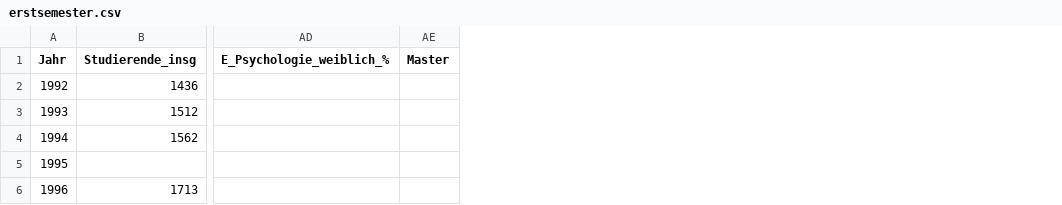
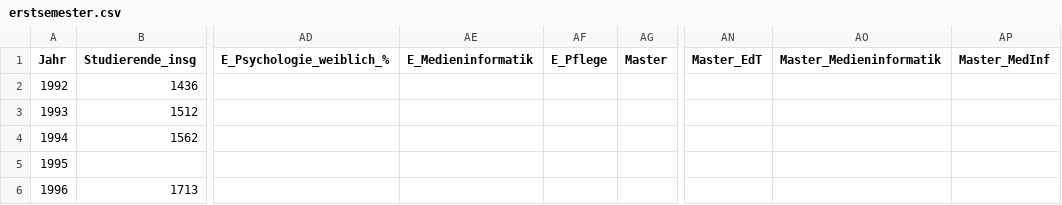
Before and after one commit to StudentenPACK/datavis, a CSV file: erstsemester.csv, drawn as a sheet; only a part is shown, gaps mark what is left out; the diff covers the shown part only; the diff names each change by its address in the sheet, - before the commit and + after, or states it on an @@ line.

```diff
--- a/erstsemester.csv
+++ b/erstsemester.csv
+column AE (E_Medieninformatik), empty
+column AF (E_Pflege), empty
+column AN (Master_EdT), empty
+column AO (Master_Medieninformatik), empty
+column AP (Master_MedInf), empty
```
Also changed, not shown: 2 added rows elsewhere in this file.
